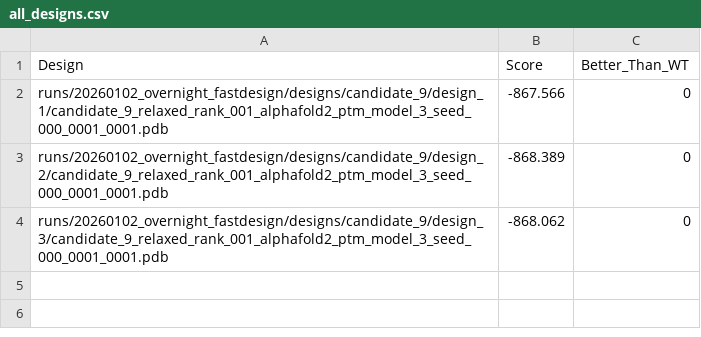
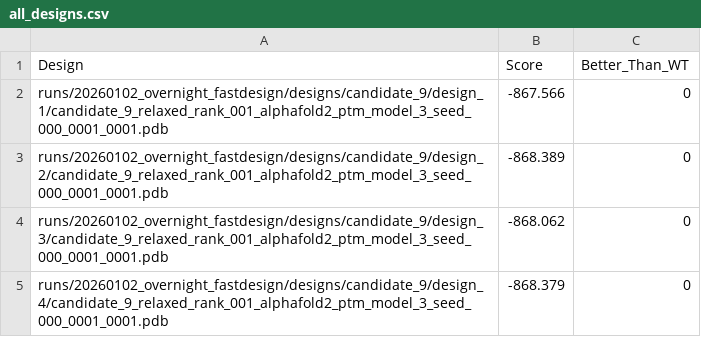
Before and after one commit to oskarherlitz/petase-lab, a CSV file: runs/20260102_overnight_fastdesign/all_designs.csv, drawn as a sheet.

```diff
--- a/runs/20260102_overnight_fastdesign/all_designs.csv
+++ b/runs/20260102_overnight_fastdesign/all_designs.csv
@@ -4 +4,2 @@ runs/20260102_overnight_fastdesign/designs/candidate_9/design_2/candidate_9_rela
 runs/20260102_overnight_fastdesign/designs/candidate_9/design_3/candidate_9_relaxed_rank_001_alphafold2_ptm_model_3_seed_000_0001_0001.pdb,-868.062,0
+runs/20260102_overnight_fastdesign/designs/candidate_9/design_4/candidate_9_relaxed_rank_001_alphafold2_ptm_model_3_seed_000_0001_0001.pdb,-868.379,0
```
Also changed, not shown: 5 other files.
